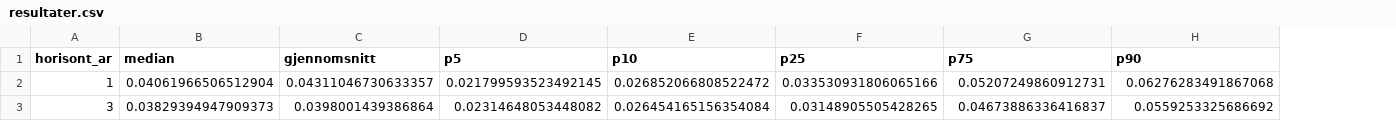
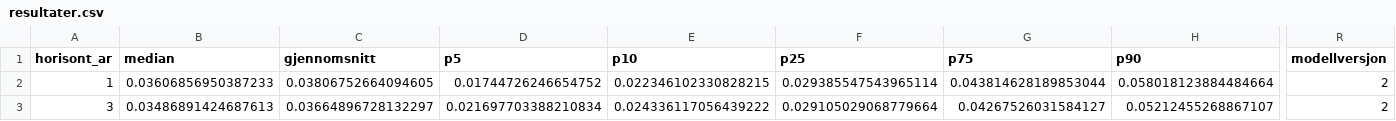
Before and after one commit to Kvelliken/byggekost, a CSV file: docs/resultater.csv, drawn as a sheet; only a part is shown, gaps mark what is left out; the diff covers the shown part only; the diff names each change by its address in the sheet, - before the commit and + after, or states it on an @@ line.

```diff
--- a/docs/resultater.csv
+++ b/docs/resultater.csv
+column R (modellversjon), rows 2-3: 2 | 2
-B2 (median): 0.04061966506512904
+B2 (median): 0.03606856950387233
-C2 (gjennomsnitt): 0.04311046730633357
+C2 (gjennomsnitt): 0.03806752664094605
-D2 (p5): 0.021799593523492145
+D2 (p5): 0.01744726246654752
-E2 (p10): 0.026852066808522472
+E2 (p10): 0.022346102330828215
-F2 (p25): 0.033530931806065166
+F2 (p25): 0.029385547543965114
-G2 (p75): 0.05207249860912731
+G2 (p75): 0.043814628189853044
-H2 (p90): 0.06276283491867068
+H2 (p90): 0.058018123884484664
-B3 (median): 0.03829394947909373
+B3 (median): 0.03486891424687613
-C3 (gjennomsnitt): 0.0398001439386864
+C3 (gjennomsnitt): 0.03664896728132297
-D3 (p5): 0.02314648053448082
+D3 (p5): 0.021697703388210834
-E3 (p10): 0.026454165156354084
+E3 (p10): 0.024336117056439222
-F3 (p25): 0.03148905505428265
+F3 (p25): 0.029105029068779664
-G3 (p75): 0.04673886336416837
+G3 (p75): 0.04267526031584127
-H3 (p90): 0.0559253325686692
+H3 (p90): 0.05212455268867107
```
Also changed, not shown: 39 edited cells elsewhere in this file, data/resultater_historikk.csv, 19 other files.
